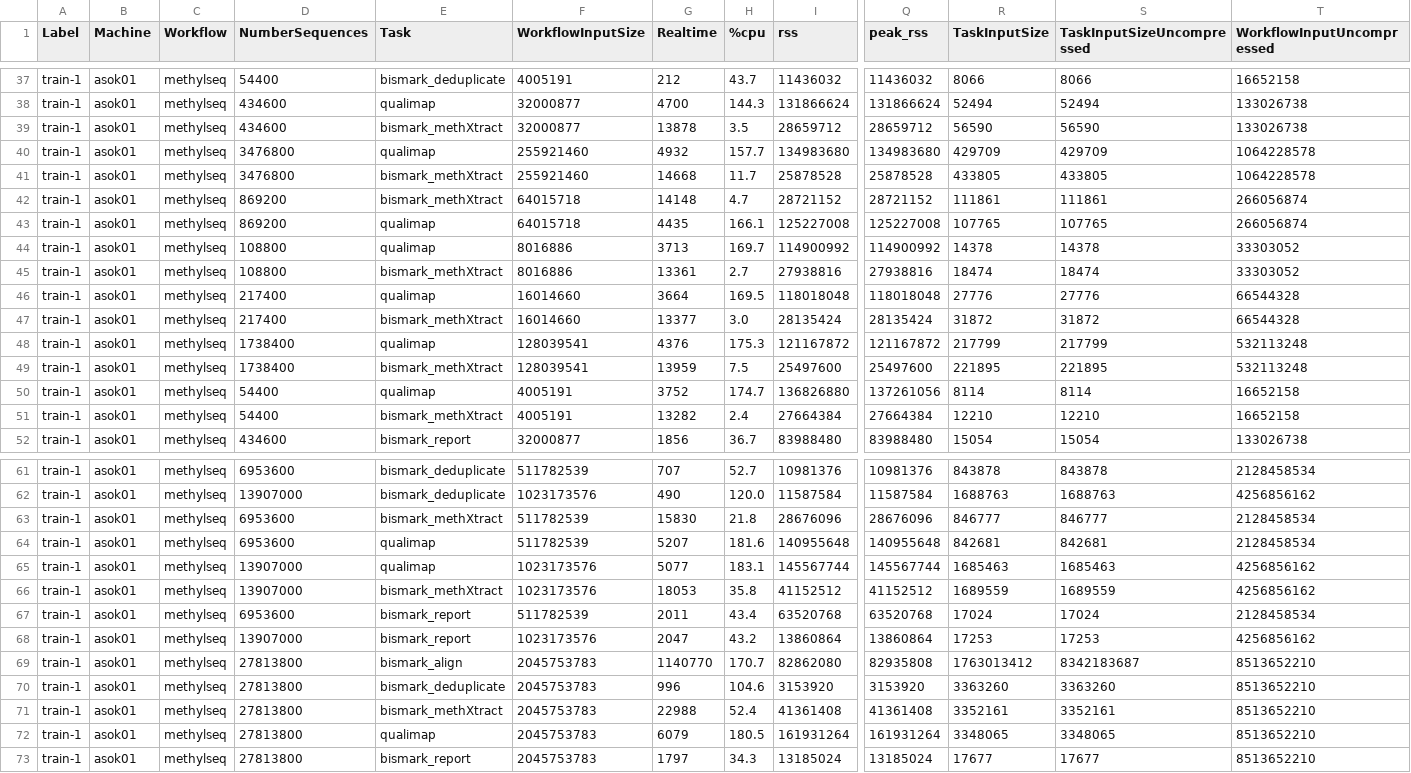
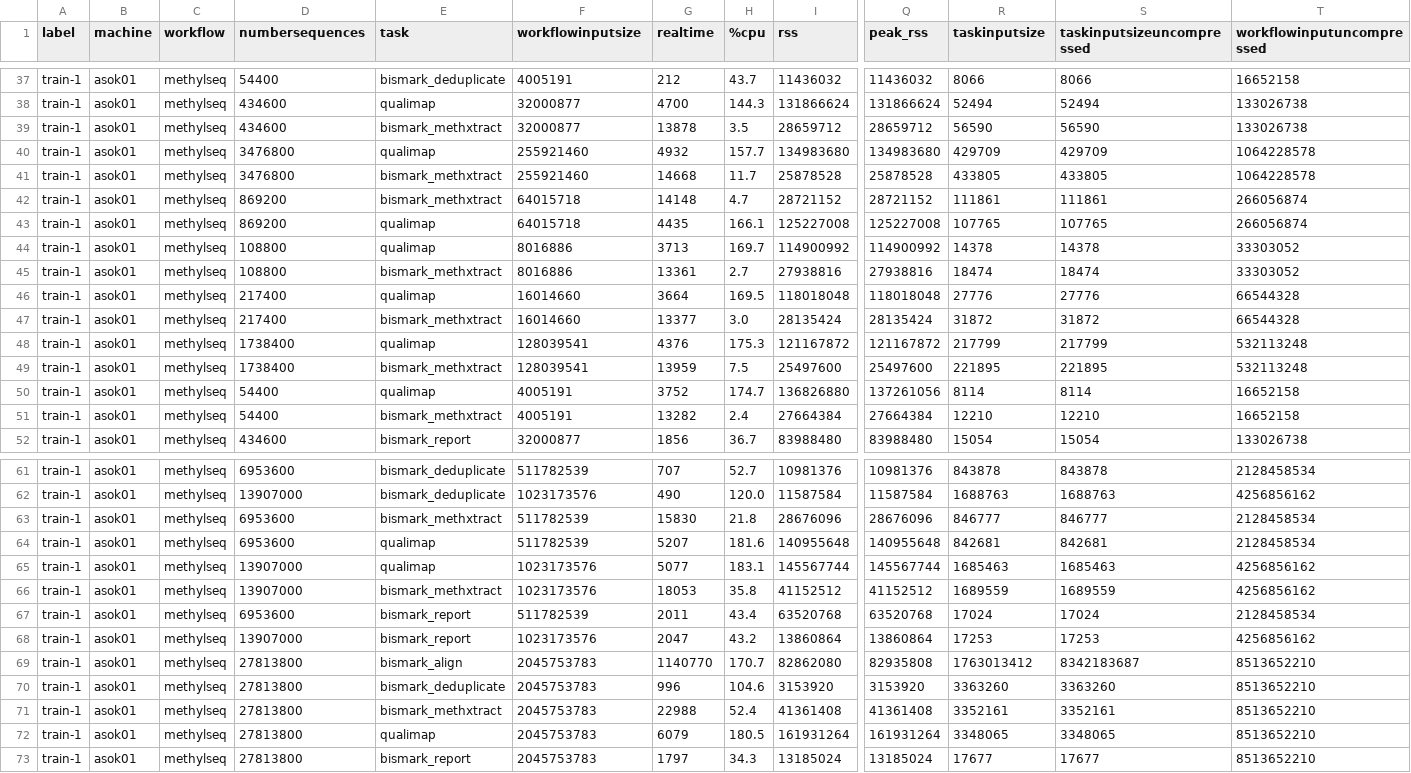
Before and after one commit to belapaulus/py-lotaru, a CSV file: data/traces/asok01/methylseq/trace.csv, drawn as a sheet; only a part is shown, gaps mark what is left out; the diff covers the shown part only; the diff names each change by its address in the sheet, - before the commit and + after, or states it on an @@ line.

```diff
--- a/data/traces/asok01/methylseq/trace.csv
+++ b/data/traces/asok01/methylseq/trace.csv
-A1: Label
+A1: label
-B1: Machine
+B1: machine
-C1: Workflow
+C1: workflow
-D1: NumberSequences
+D1: numbersequences
-E1: Task
+E1: task
-F1: WorkflowInputSize
+F1: workflowinputsize
-G1: Realtime
+G1: realtime
-R1: TaskInputSize
+R1: taskinputsize
-S1: TaskInputSizeUncompressed
+S1: taskinputsizeuncompressed
-T1: WorkflowInputUncompressed
+T1: workflowinputuncompressed
-E39 (task): bismark_methXtract
+E39 (task): bismark_methxtract
-E41:E42 (task): bismark_methXtract
+E41:E42 (task): bismark_methxtract
-E45 (task): bismark_methXtract
+E45 (task): bismark_methxtract
-E47 (task): bismark_methXtract
+E47 (task): bismark_methxtract
-E49 (task): bismark_methXtract
+E49 (task): bismark_methxtract
-E51 (task): bismark_methXtract
+E51 (task): bismark_methxtract
-E63 (task): bismark_methXtract
+E63 (task): bismark_methxtract
-E66 (task): bismark_methXtract
+E66 (task): bismark_methxtract
-E71 (task): bismark_methXtract
+E71 (task): bismark_methxtract
```
Also changed, not shown: 17 edited cells elsewhere in this file, data/traces/asok01/atacseq/trace.csv, data/traces/asok01/bacass/trace.csv, 38 other files.
